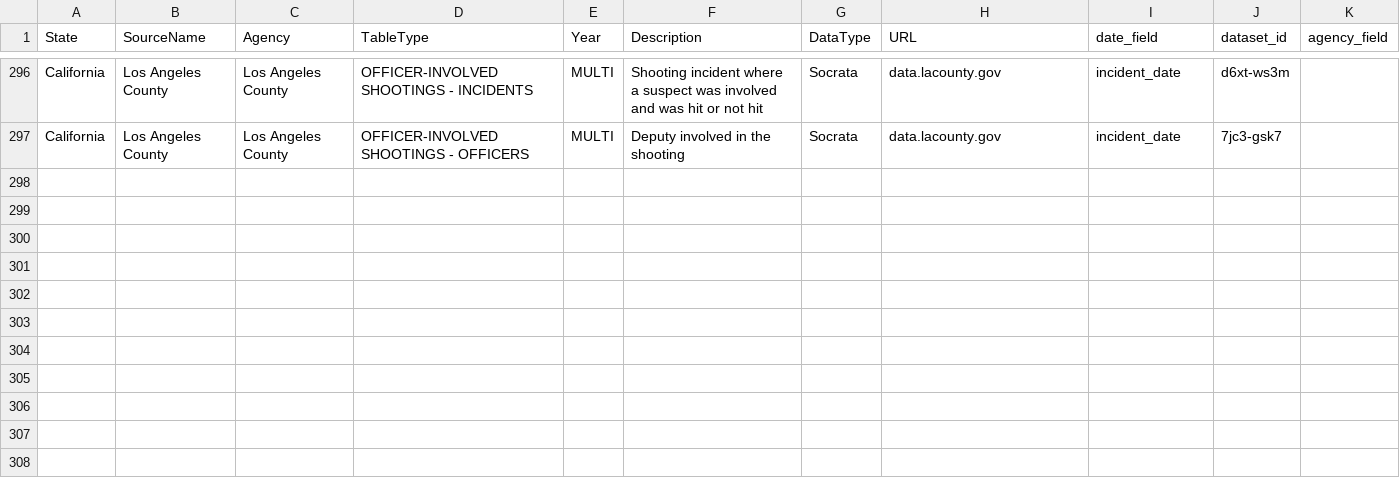
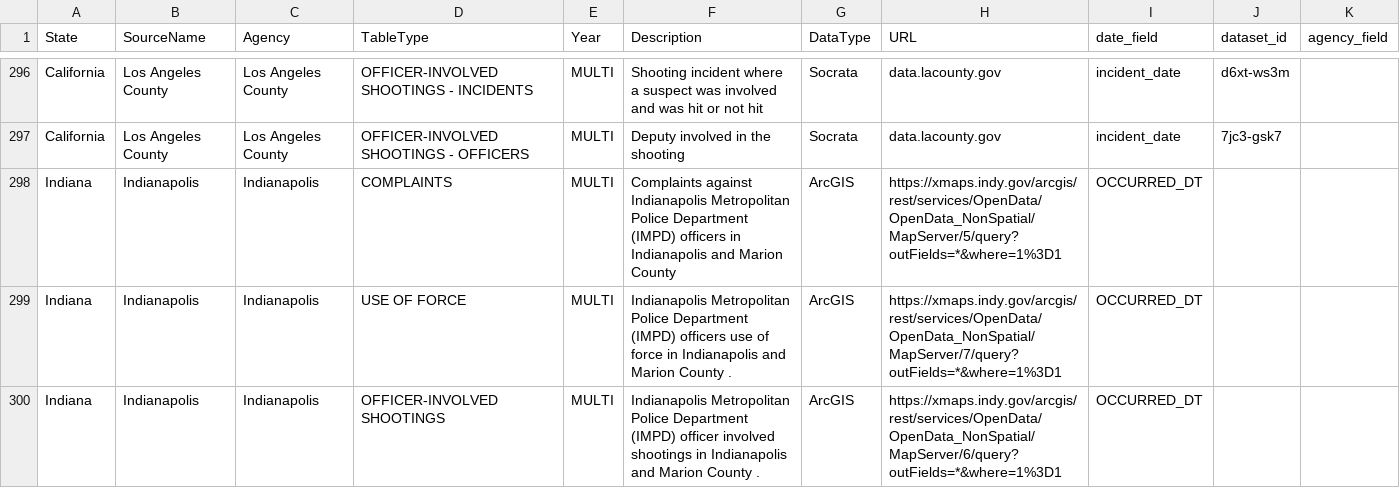
Before and after one commit to openpolicedata/opd-data, a CSV file: opd_source_table.csv, drawn as a sheet; only a part is shown, gaps mark what is left out; the diff names each change by its address in the sheet, - before the commit and + after, or states it on an @@ line.

Commit message:
Adding Indianopolis data

```diff
--- a/opd_source_table.csv
+++ b/opd_source_table.csv
+row 298: Indiana | Indianapolis | Indianapolis | COMPLAINTS | MULTI | Complaints against Indianapolis Metropolitan Police Department (IMPD) officers in Indianapolis and Marion County | ArcGIS | https://xmaps.indy.gov/arcgis/rest/services/OpenData/OpenData_NonSpatial/MapServer/5/query?outFields=*&where=1%3D1 | OCCURRED_DT
+row 299: Indiana | Indianapolis | Indianapolis | USE OF FORCE | MULTI | Indianapolis Metropolitan Police Department (IMPD) officers use of force in Indianapolis and Marion County . | ArcGIS | https://xmaps.indy.gov/arcgis/rest/services/OpenData/OpenData_NonSpatial/MapServer/7/query?outFields=*&where=1%3D1 | OCCURRED_DT
+row 300: Indiana | Indianapolis | Indianapolis | OFFICER-INVOLVED SHOOTINGS | MULTI | Indianapolis Metropolitan Police Department (IMPD) officer involved shootings in Indianapolis and Marion County . | ArcGIS | https://xmaps.indy.gov/arcgis/rest/services/OpenData/OpenData_NonSpatial/MapServer/6/query?outFields=*&where=1%3D1 | OCCURRED_DT
```
Also changed, not shown: police_data_source_tracking.csv.
